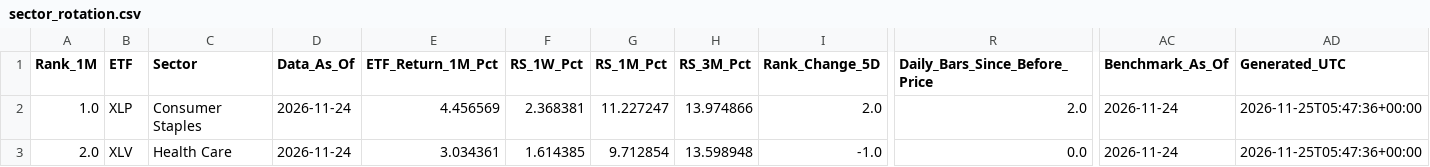
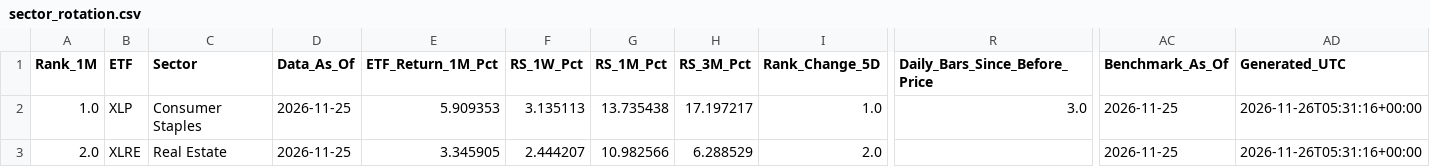
Before and after one commit to jantruyens/relative-strength, a CSV file: output/sector_rotation.csv, drawn as a sheet; only a part is shown, gaps mark what is left out; the diff covers the shown part only; the diff names each change by its address in the sheet, - before the commit and + after, or states it on an @@ line.

```diff
--- a/output/sector_rotation.csv
+++ b/output/sector_rotation.csv
-D2:D3 (Data_As_Of): 2026-11-24
+D2:D3 (Data_As_Of): 2026-11-25
-E2 (ETF_Return_1M_Pct): 4.456569
+E2 (ETF_Return_1M_Pct): 5.909353
-F2 (RS_1W_Pct): 2.368381
+F2 (RS_1W_Pct): 3.135113
-G2 (RS_1M_Pct): 11.227247
+G2 (RS_1M_Pct): 13.735438
-H2 (RS_3M_Pct): 13.974866
+H2 (RS_3M_Pct): 17.197217
-I2 (Rank_Change_5D): 2.0
+I2 (Rank_Change_5D): 1.0
-R2 (Daily_Bars_Since_Before_Price): 2.0
+R2 (Daily_Bars_Since_Before_Price): 3.0
-AC2:AC3 (Benchmark_As_Of): 2026-11-24
+AC2:AC3 (Benchmark_As_Of): 2026-11-25
-AD2:AD3 (Generated_UTC): 2026-11-25T05:47:36+00:00
+AD2:AD3 (Generated_UTC): 2026-11-26T05:31:16+00:00
-B3 (ETF): XLV
+B3 (ETF): XLRE
-C3 (Sector): Health Care
+C3 (Sector): Real Estate
-E3 (ETF_Return_1M_Pct): 3.034361
+E3 (ETF_Return_1M_Pct): 3.345905
-F3 (RS_1W_Pct): 1.614385
+F3 (RS_1W_Pct): 2.444207
-G3 (RS_1M_Pct): 9.712854
+G3 (RS_1M_Pct): 10.982566
-H3 (RS_3M_Pct): 13.598948
+H3 (RS_3M_Pct): 6.288529
-I3 (Rank_Change_5D): -1.0
+I3 (Rank_Change_5D): 2.0
-R3 (Daily_Bars_Since_Before_Price): 0.0
+R3 (Daily_Bars_Since_Before_Price): (empty)
```
Also changed, not shown: 109 edited cells elsewhere in this file, output/industry_rotation.csv.
